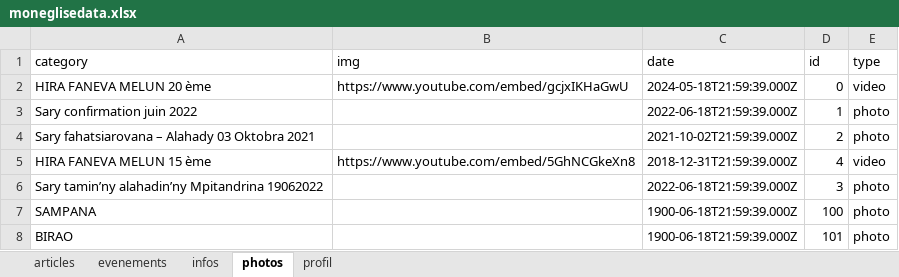
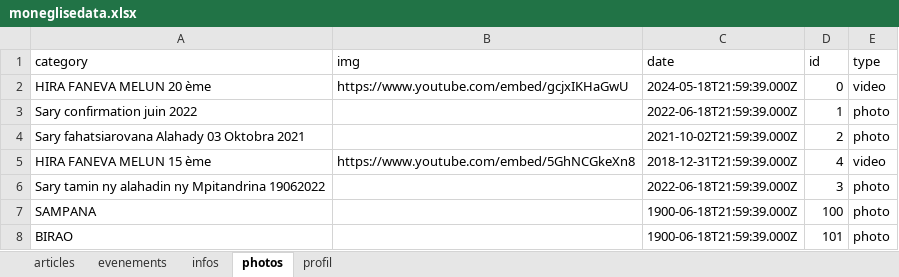
Before and after one commit to ando2018/moneglise, an Excel workbook: uploads/moneglisedata.xlsx, sheet photos, drawn as a sheet; values as stored, in another font and other column widths than the file's, no borders; the diff names each change by its address in the sheet, - before the commit and + after, or states it on an @@ line.

```diff
--- a/uploads/moneglisedata.xlsx (sheet photos)
+++ b/uploads/moneglisedata.xlsx (sheet photos)
-A4 (category): Sary fahatsiarovana – Alahady 03 Oktobra 2021
+A4 (category): Sary fahatsiarovana Alahady 03 Oktobra 2021
-A6 (category): Sary tamin’ny alahadin’ny Mpitandrina 19062022
+A6 (category): Sary tamin ny alahadin ny Mpitandrina 19062022
```
Also changed, not shown: sheet evenements, 55 other files.
